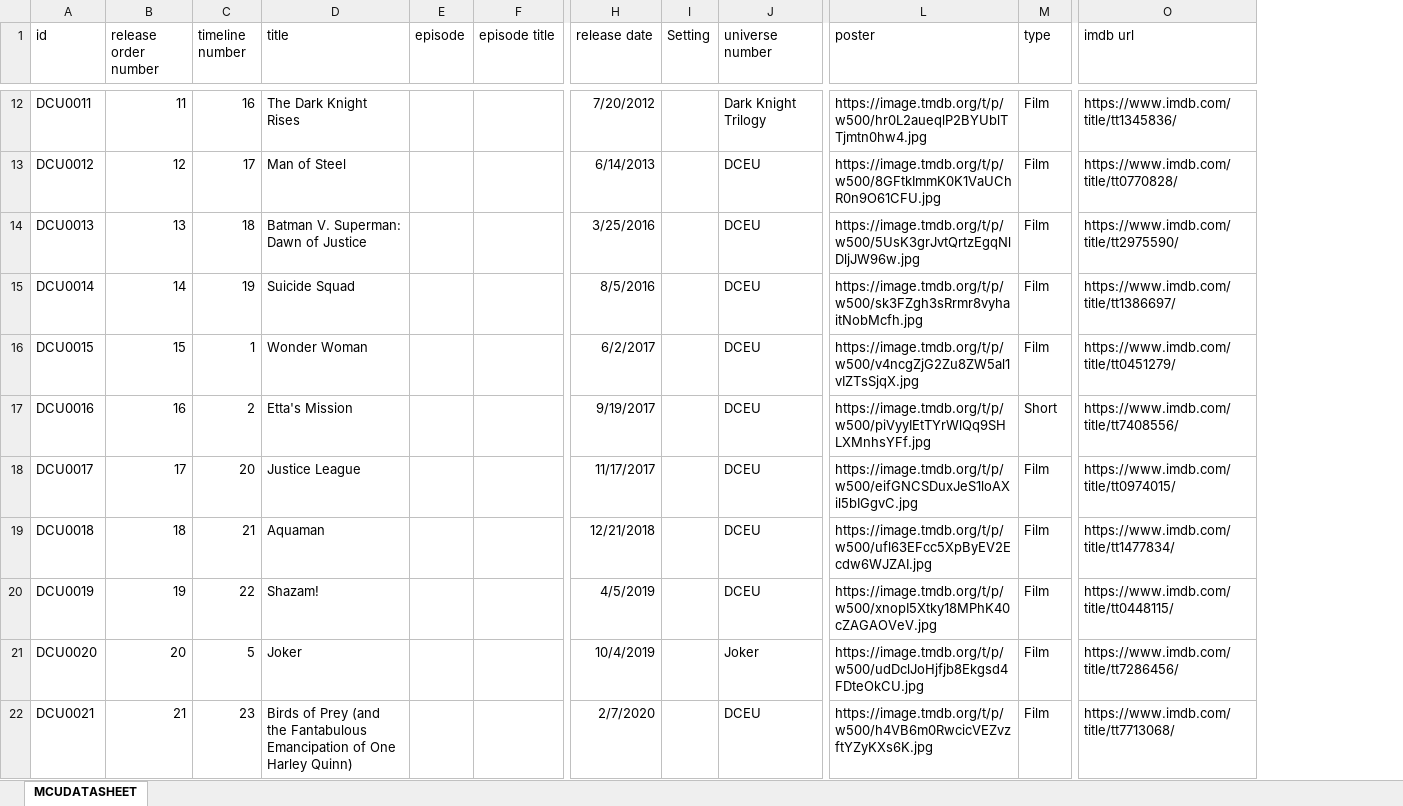
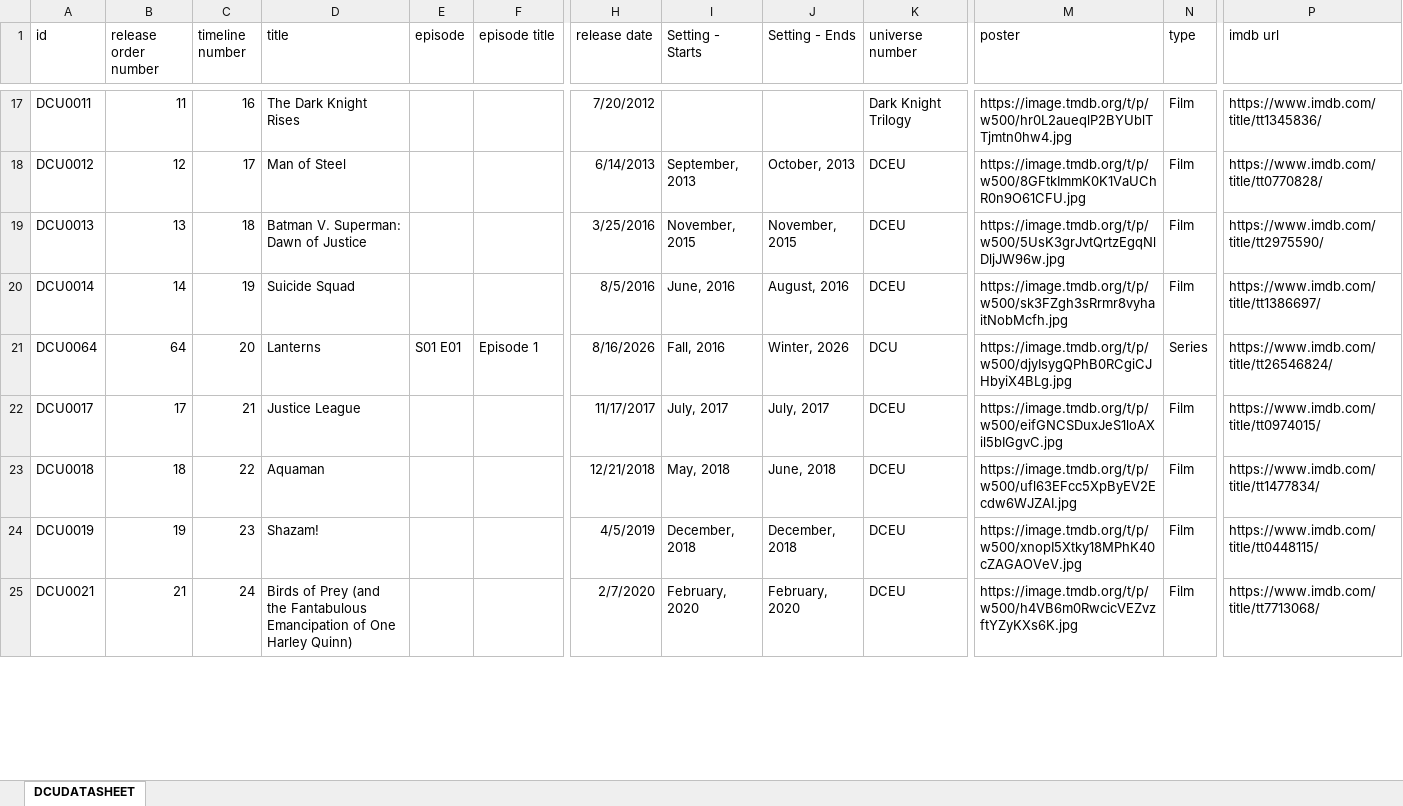
Before and after one commit to Arnixen/The-Canon-Catalog, an Excel workbook: DCU.xlsx, sheet DCUDATASHEET, drawn as a sheet; only a part is shown, gaps mark what is left out; values as stored, in another font and other column widths than the file's, no borders; removed rows and columns are numbered as before the commit, all else as after; rows hold the shown columns only; the diff covers the shown part only; the diff names each change by its address in the sheet, - before the commit and + after, or states it on an @@ line.

Commit message:
DCU Update

```diff
--- a/DCU.xlsx (sheet DCUDATASHEET)
+++ b/DCU.xlsx (sheet DCUDATASHEET)
-sheet tab: MCUDATASHEET
+sheet tab: DCUDATASHEET
-column I (Setting), empty
+column I (Setting - Starts), rows 18-20: September, 2013 | November, 2015 | June, 2016; rows 22-25: July, 2017 | May, 2018 | December, 2018 | February, 2020
+column J (Setting - Ends), rows 18-20: October, 2013 | November, 2015 | August, 2016; rows 22-25: July, 2017 | June, 2018 | December, 2018 | February, 2020
@@ row 16 moved to row 2: DCU0015 @@
@@ row 17 moved to row 3: DCU0016 @@
+row 21: DCU0064 | 64 | 20 | Lanterns | S01 E01 | Episode 1 | 8/16/2026 | Fall, 2016 | Winter, 2026 | DCU | https://image.tmdb.org/t/p/w500/djyIsygQPhB0RCgiCJHbyiX4BLg.jpg | Series | https://www.imdb.com/title/tt26546824/
-C22 (timeline number): 20
+C22 (timeline number): 21
-C23 (timeline number): 21
+C23 (timeline number): 22
-C24 (timeline number): 22
+C24 (timeline number): 23
@@ row 21 moved to row 6: DCU0020 @@
-C25 (timeline number): 23
+C25 (timeline number): 24
```
Also changed, not shown: 3 added rows, 4 removed rows, 2 moved rows and 37 edited cells elsewhere in this sheet.
